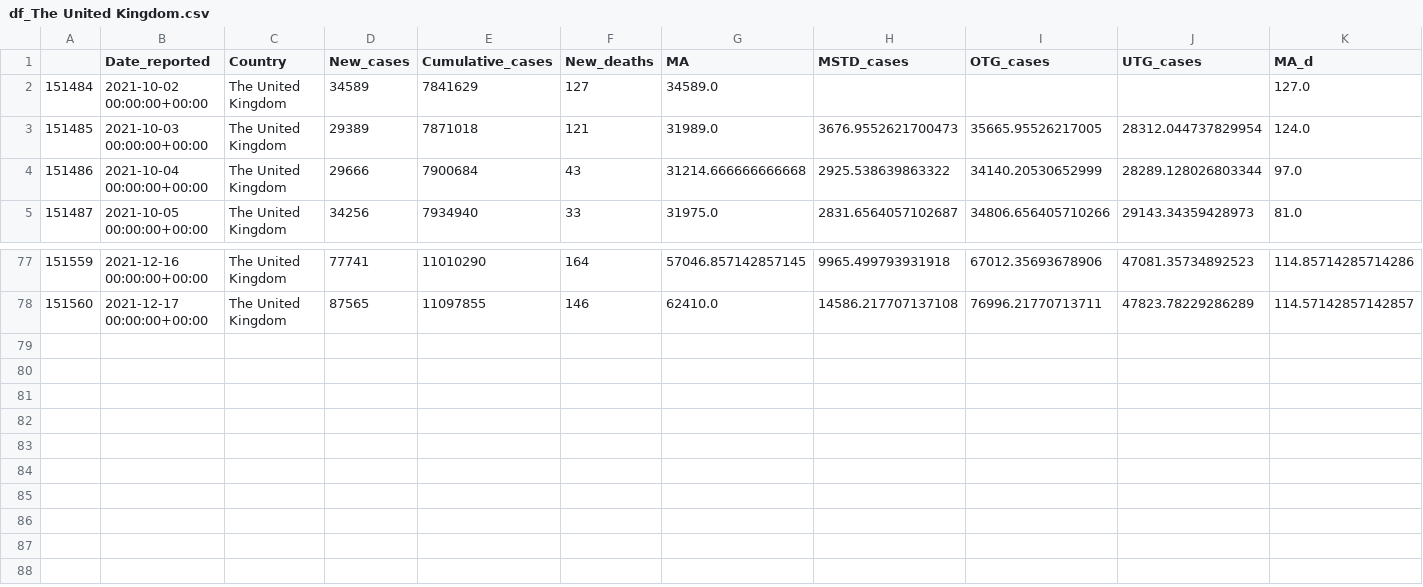
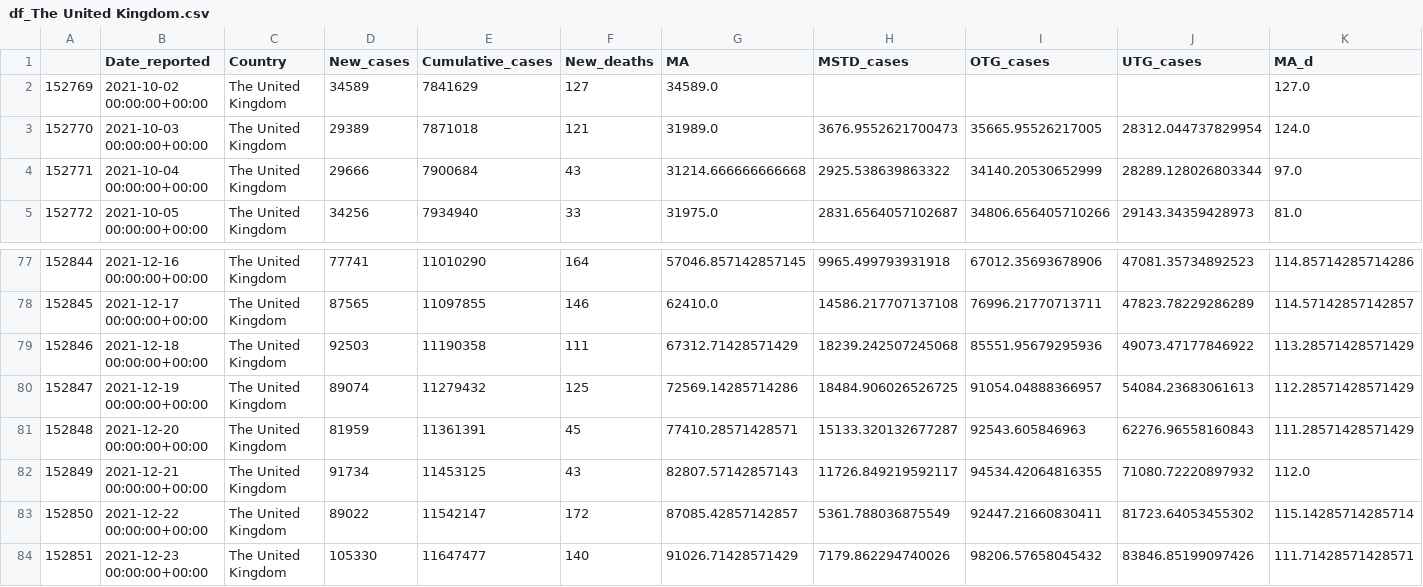
Before and after one commit to GarunWindtotem/Auswertung_Covid_19, a CSV file: output/Dataframes/df_The United Kingdom.csv, drawn as a sheet; only a part is shown, gaps mark what is left out; rows hold the shown columns only; the diff names each change by its address in the sheet, - before the commit and + after, or states it on an @@ line.

```diff
--- a/output/Dataframes/df_The United Kingdom.csv
+++ b/output/Dataframes/df_The United Kingdom.csv
@@ column A renumbered between rows 2 and 78 @@
+row 79: 152846 | 2021-12-18 00:00:00+00:00 | The United Kingdom | 92503 | 11190358 | 111 | 67312.71428571429 | 18239.242507245068 | 85551.95679295936 | 49073.47177846922 | 113.28571428571429
+row 80: 152847 | 2021-12-19 00:00:00+00:00 | The United Kingdom | 89074 | 11279432 | 125 | 72569.14285714286 | 18484.906026526725 | 91054.04888366957 | 54084.23683061613 | 112.28571428571429
+row 81: 152848 | 2021-12-20 00:00:00+00:00 | The United Kingdom | 81959 | 11361391 | 45 | 77410.28571428571 | 15133.320132677287 | 92543.605846963 | 62276.96558160843 | 111.28571428571429
+row 82: 152849 | 2021-12-21 00:00:00+00:00 | The United Kingdom | 91734 | 11453125 | 43 | 82807.57142857143 | 11726.849219592117 | 94534.42064816355 | 71080.72220897932 | 112.0
+row 83: 152850 | 2021-12-22 00:00:00+00:00 | The United Kingdom | 89022 | 11542147 | 172 | 87085.42857142857 | 5361.788036875549 | 92447.21660830411 | 81723.64053455302 | 115.14285714285714
+row 84: 152851 | 2021-12-23 00:00:00+00:00 | The United Kingdom | 105330 | 11647477 | 140 | 91026.71428571429 | 7179.862294740026 | 98206.57658045432 | 83846.85199097426 | 111.71428571428571
```
Also changed, not shown: output/Dataframes/df_France.csv, output/Dataframes/df_Germany.csv, 18 other files.
